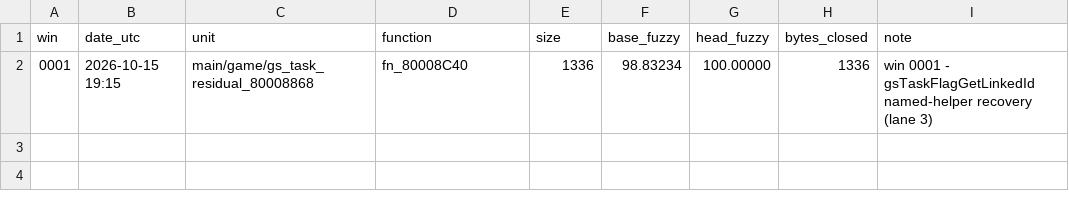
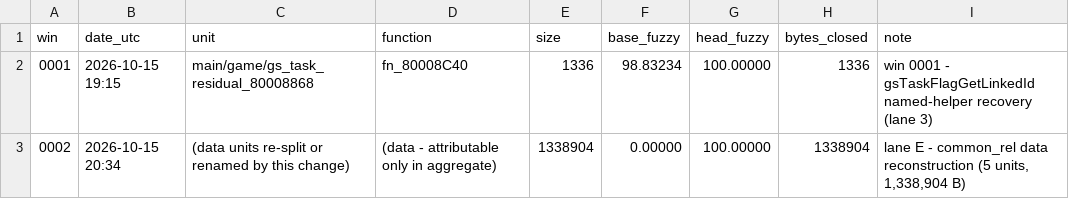
Before and after one commit to grant-might/Colosseum_Decomp, a CSV file: docs/decomp_wins_ledger.csv, drawn as a sheet; the diff names each change by its address in the sheet, - before the commit and + after, or states it on an @@ line.

Commit message:
common_rel: reconstruct 1,338,904 B of REL data as source (data 58.84% -> 96.39%)
Five no-relocation units converted to byte-exact C and declared in the module's own
splits.txt (config/GC6E01/common_rel/splits.txt):

  rodata_125_00000000      1,388 B   REL-path smoke test
  data_125_001439D8       27,772 B
  data_125_00111E04      203,540 B
  data_125_00000000      572,596 B   .data 0x00000000..0x0008BCB4
  data_125_0008F724      533,608 B   .data 0x0008F724..0x00111B8C

The pointer-bearing band 0x8BCB4..0x8F724 (541 relocations) is deliberately left to the
auto unit (14,960 B) rather than guessed at.

Report metric: matched data 2,098,410 -> 3,437,314 B (58.844315% -> 96.390305%);
matched code and function counts unchanged. common_rel.rel still rebuilds byte-identical
(e816761813900aa0fd4f87d012b3b2a19d2f003e) and all 26 canonical hashes hold.
object_map.freeze.json is updated in the same change for the intentional topology change
(2163 -> 2165 units: five source-backed conversions plus one unit carved into two with a
remnant).

```diff
--- a/docs/decomp_wins_ledger.csv
+++ b/docs/decomp_wins_ledger.csv
+row 3: 0002 | 2026-10-15 20:34 | (data units re-split or renamed by this change) | (data - attributable only in aggregate) | 1338904 | 0.00000 | 100.00000 | 1338904 | lane E - common_rel data reconstruction (5 units, 1,338,904 B)
```
Also changed, not shown: 9 other files.
